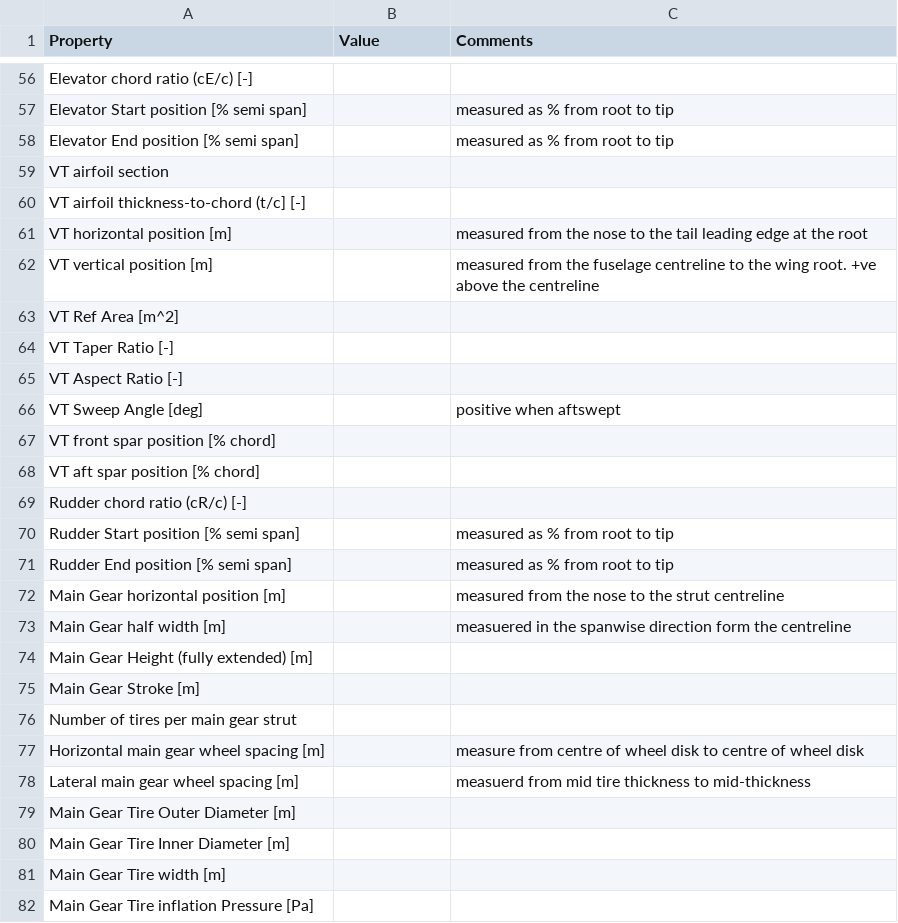
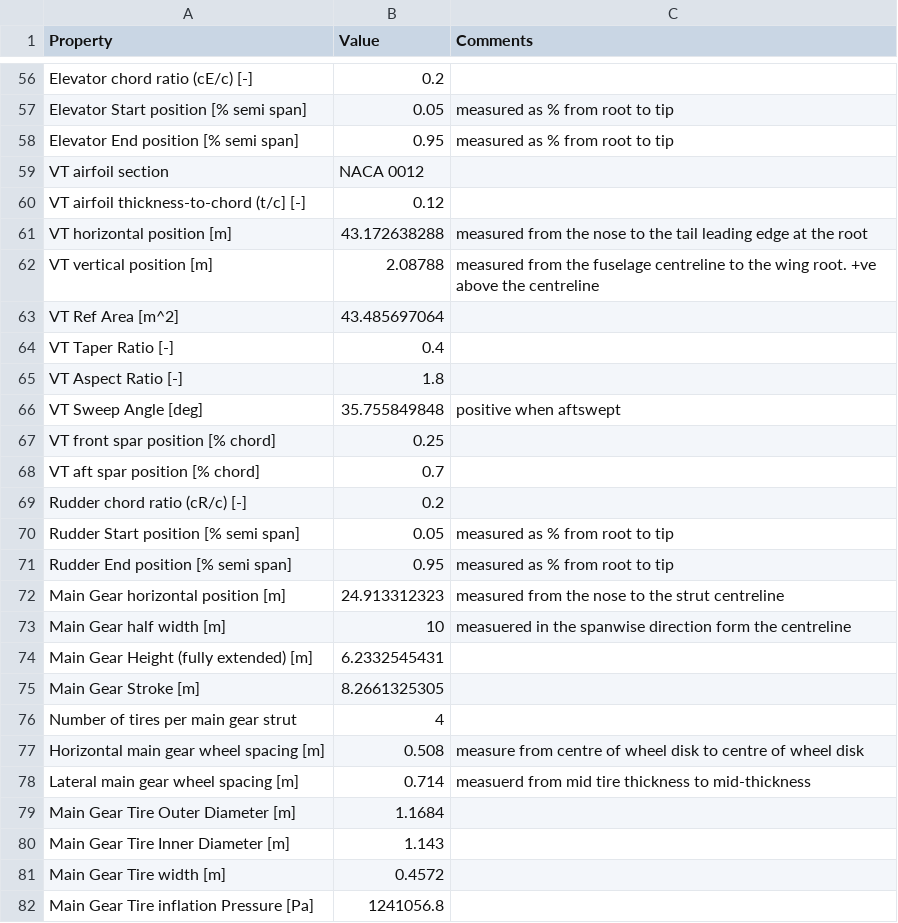
Before and after one commit to SomeiSeun/AVD, a CSV file: Preliminary Design Optimiser/designparams.csv, drawn as a sheet; only a part is shown, gaps mark what is left out; the diff covers the shown part only; the diff names each change by its address in the sheet, - before the commit and + after, or states it on an @@ line.

```diff
--- a/Preliminary Design Optimiser/designparams.csv
+++ b/Preliminary Design Optimiser/designparams.csv
-B56 (Value): (empty)
+B56 (Value): 0.2
-B57 (Value): (empty)
+B57 (Value): 0.05
-B58 (Value): (empty)
+B58 (Value): 0.95
-B59 (Value): (empty)
+B59 (Value): NACA 0012
-B60 (Value): (empty)
+B60 (Value): 0.12
-B61 (Value): (empty)
+B61 (Value): 43.172638288
-B62 (Value): (empty)
+B62 (Value): 2.08788
-B63 (Value): (empty)
+B63 (Value): 43.485697064
-B64 (Value): (empty)
+B64 (Value): 0.4
-B65 (Value): (empty)
+B65 (Value): 1.8
-B66 (Value): (empty)
+B66 (Value): 35.755849848
-B67 (Value): (empty)
+B67 (Value): 0.25
-B68 (Value): (empty)
+B68 (Value): 0.7
-B69 (Value): (empty)
+B69 (Value): 0.2
-B70 (Value): (empty)
+B70 (Value): 0.05
-B71 (Value): (empty)
+B71 (Value): 0.95
-B72 (Value): (empty)
+B72 (Value): 24.913312323
-B73 (Value): (empty)
+B73 (Value): 10
-B74 (Value): (empty)
+B74 (Value): 6.2332545431
-B75 (Value): (empty)
+B75 (Value): 8.2661325305
-B76 (Value): (empty)
+B76 (Value): 4
-B77 (Value): (empty)
+B77 (Value): 0.508
-B78 (Value): (empty)
+B78 (Value): 0.714
-B79 (Value): (empty)
+B79 (Value): 1.1684
-B80 (Value): (empty)
+B80 (Value): 1.143
-B81 (Value): (empty)
+B81 (Value): 0.4572
-B82 (Value): (empty)
+B82 (Value): 1241056.8
```
Also changed, not shown: 73 edited cells elsewhere in this file, 5 other files.
